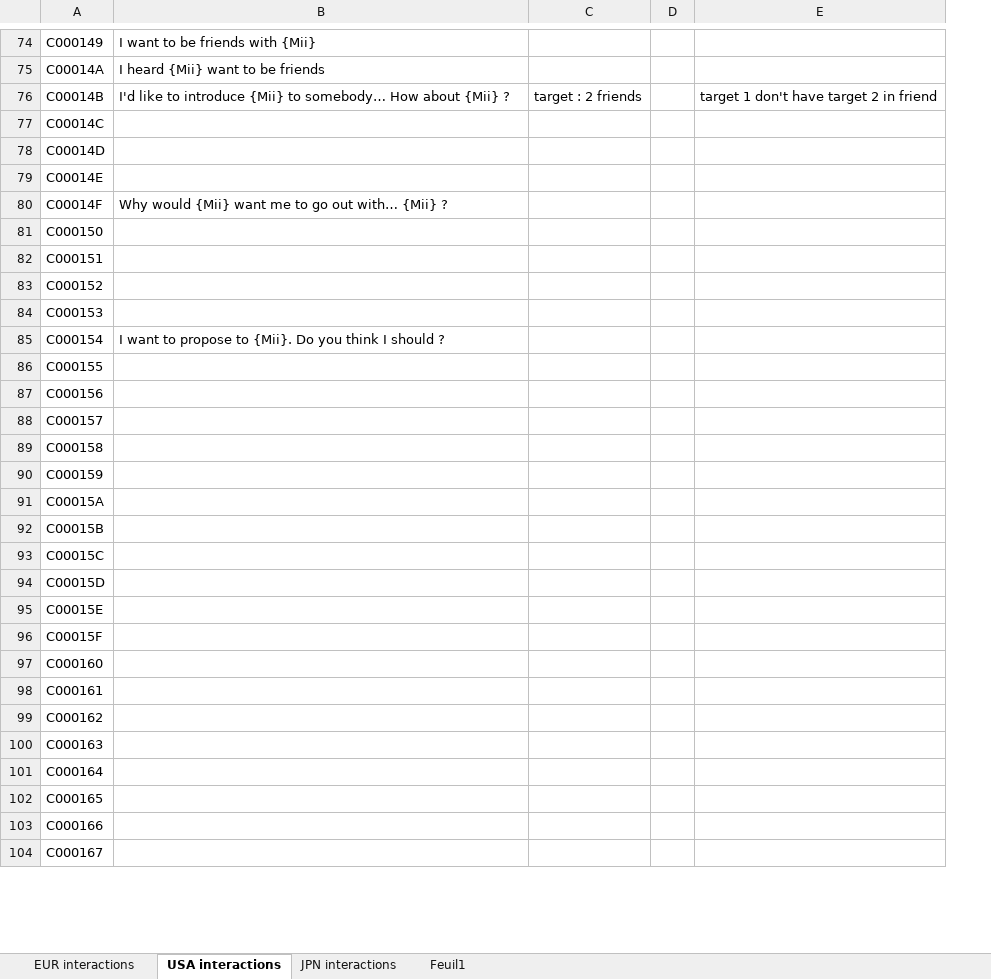
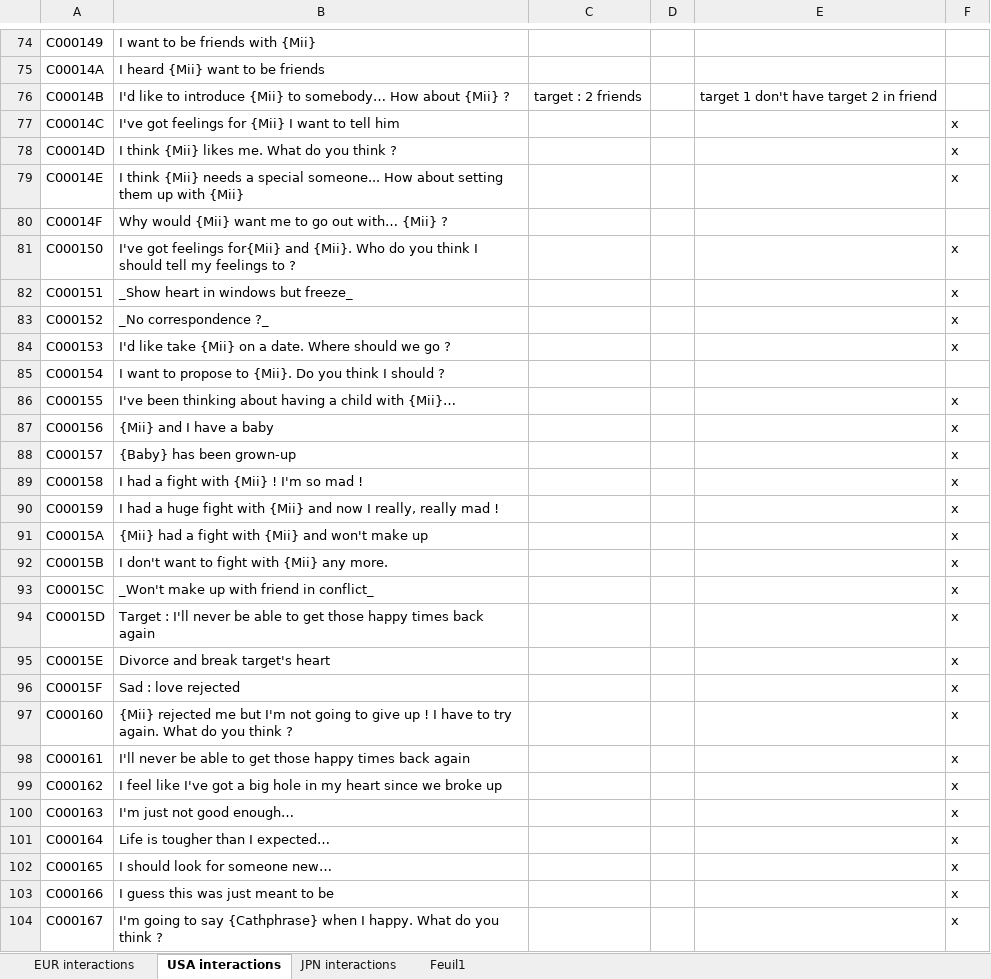
Before and after one commit to Brionjv/Tomodachi-Life-Save-Editor, an Excel workbook: Project 4.0.0/All interactions.xlsx, sheet USA interactions, drawn as a sheet; only a part is shown, gaps mark what is left out; values as stored, in another font and other column widths than the file's, no borders; the diff covers the shown part only; the diff names each change by its address in the sheet, - before the commit and + after, or states it on an @@ line.

Commit message:
Move to version 4.0.0 Mu
- Add number of Mii in save file, some features are now update to work with him (see below)
- Update set all Mii tummy to empty or full
- Update reset all Mii apartment
- Update set all Mii relation to
- Update set all Mii relation value to
- Fix an error in set all tummy full
- Add more informations about interactions (EUR and USA version)

Should show interaction warnings and informations about targets

```diff
--- a/Project 4.0.0/All interactions.xlsx (sheet USA interactions)
+++ b/Project 4.0.0/All interactions.xlsx (sheet USA interactions)
+column F, rows 77-104: x | x | x |  | x | x | x | x |  | x | x | x | x | x | x | x | x | x | x | x | x | x | x | x | x | x | x | x
-B77: (empty)
+B77: I've got feelings for {Mii} I want to tell him
-B78: (empty)
+B78: I think {Mii} likes me. What do you think ?
-B79: (empty)
+B79: I think {Mii} needs a special someone... How about setting them up with {Mii}
-B81: (empty)
+B81: I've got feelings for{Mii} and {Mii}. Who do you think I should tell my feelings to ?
-B82: (empty)
+B82: _Show heart in windows but freeze_
-B83: (empty)
+B83: _No correspondence ?_
-B84: (empty)
+B84: I'd like take {Mii} on a date. Where should we go ?
-B86: (empty)
+B86: I've been thinking about having a child with {Mii}…
-B87: (empty)
+B87: {Mii} and I have a baby
-B88: (empty)
+B88: {Baby} has been grown-up
-B89: (empty)
+B89: I had a fight with {Mii} ! I'm so mad !
-B90: (empty)
+B90: I had a huge fight with {Mii} and now I really, really mad !
-B91: (empty)
+B91: {Mii} had a fight with {Mii} and won't make up
-B92: (empty)
+B92: I don't want to fight with {Mii} any more.
-B93: (empty)
+B93: _Won't make up with friend in conflict_
-B94: (empty)
+B94: Target : I'll never be able to get those happy times back again
-B95: (empty)
+B95: Divorce and break target's heart
-B96: (empty)
+B96: Sad : love rejected
-B97: (empty)
+B97: {Mii} rejected me but I'm not going to give up ! I have to try again. What do you think ?
-B98: (empty)
+B98: I'll never be able to get those happy times back again
-B99: (empty)
+B99: I feel like I've got a big hole in my heart since we broke up
-B100: (empty)
+B100: I'm just not good enough…
-B101: (empty)
+B101: Life is tougher than I expected…
-B102: (empty)
+B102: I should look for someone new…
-B103: (empty)
+B103: I guess this was just meant to be
-B104: (empty)
+B104: I'm going to say {Cathphrase} when I happy. What do you think ?
```
Also changed, not shown: 40 edited cells elsewhere in this sheet, 21 other files.
